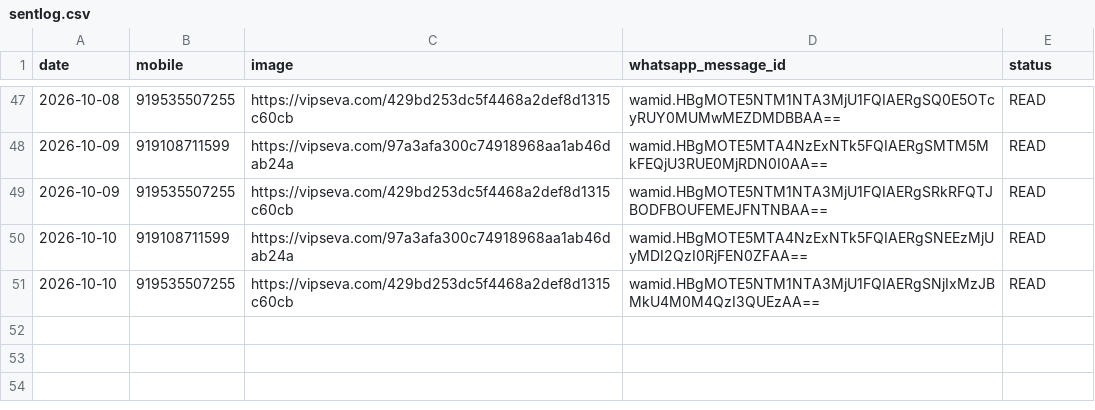
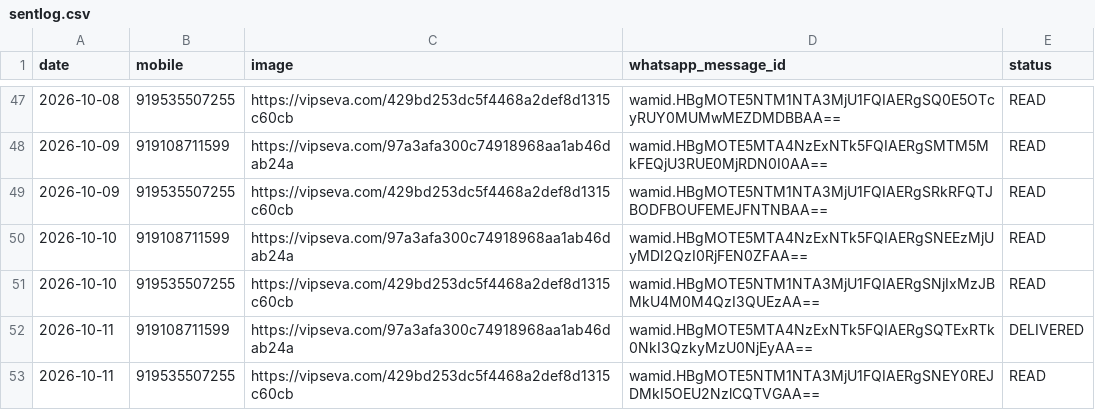
Before and after one commit to mishnit/daily-darshan, a CSV file: csv/sentlog.csv, drawn as a sheet; only a part is shown, gaps mark what is left out; the diff names each change by its address in the sheet, - before the commit and + after, or states it on an @@ line.

```diff
--- a/csv/sentlog.csv
+++ b/csv/sentlog.csv
+row 52: 2026-10-11 | 919108711599 | https://vipseva.com/97a3afa300c74918968aa1ab46dab24a | wamid.HBgMOTE5MTA4NzExNTk5FQIAERgSQTExRTk0NkI3QzkyMzU0NjEyAA== | DELIVERED
+row 53: 2026-10-11 | 919535507255 | https://vipseva.com/429bd253dc5f4468a2def8d1315c60cb | wamid.HBgMOTE5NTM1NTA3MjU1FQIAERgSNEY0REJDMkI5OEU2NzlCQTVGAA== | READ
```
Also changed, not shown: csv/logs.csv, csv/message_statuses.csv, 2 other files.
